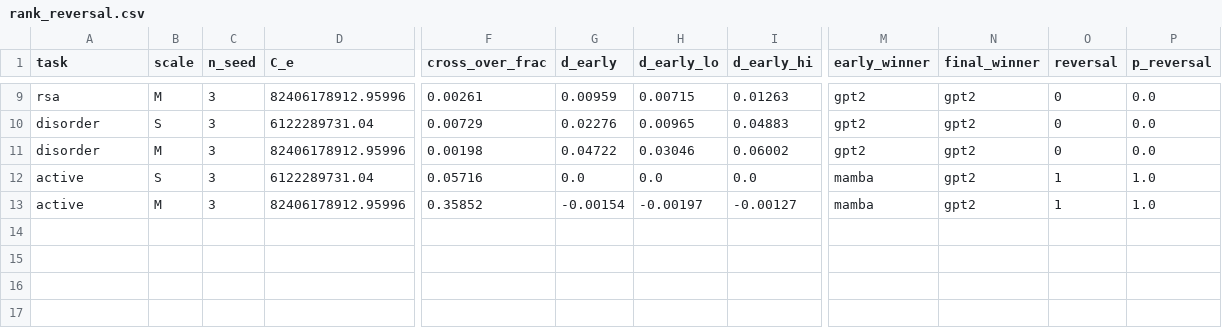
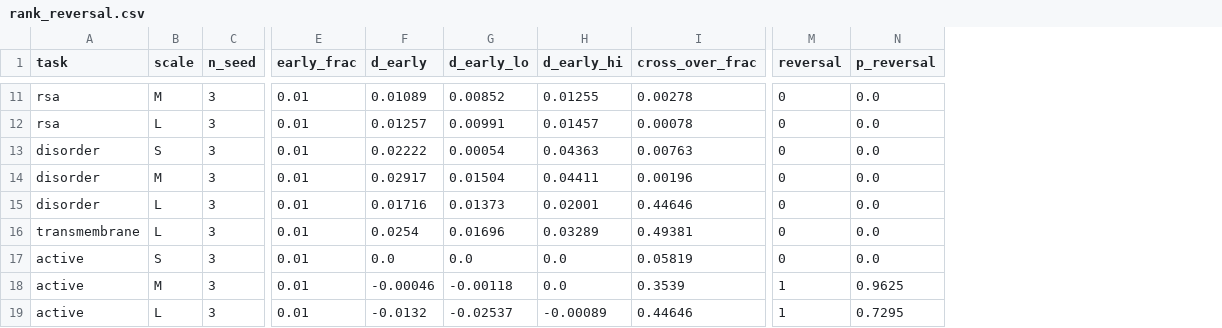
Before and after one commit to ygzdvr/nanoprot, a CSV file: docs/rank_reversal.csv, drawn as a sheet; only a part is shown, gaps mark what is left out; removed rows and columns are numbered as before the commit, all else as after; rows hold the shown columns only; the diff covers the shown part only; the diff names each change by its address in the sheet, - before the commit and + after, or states it on an @@ line.

```diff
--- a/docs/rank_reversal.csv
+++ b/docs/rank_reversal.csv
-column D (C_e), rows 9-13: 82406178912.95996 | 6122289731.04 | 82406178912.95996 | 6122289731.04 | 82406178912.95996
-column F (cross_over_frac), rows 9-13: 0.00261 | 0.00729 | 0.00198 | 0.05716 | 0.35852
+column E (early_frac), row 11: 0.01; rows 13-14: 0.01 | 0.01; rows 17-18: 0.01 | 0.01
+column I (cross_over_frac), row 11: 0.00278; rows 13-14: 0.00763 | 0.00196; rows 17-18: 0.05819 | 0.3539
-column M (early_winner), rows 9-13: gpt2 | gpt2 | gpt2 | mamba | mamba
-column N (final_winner), rows 9-13: all gpt2
-F11 (d_early): 0.00959
+F11 (d_early): 0.01089
-G11 (d_early_lo): 0.00715
+G11 (d_early_lo): 0.00852
-H11 (d_early_hi): 0.01263
+H11 (d_early_hi): 0.01255
+row 12: rsa | L | 3 | 0.01 | 0.01257 | 0.00991 | 0.01457 | 0.00078 | 0 | 0.0
-F13 (d_early): 0.02276
+F13 (d_early): 0.02222
-G13 (d_early_lo): 0.00965
+G13 (d_early_lo): 0.00054
-H13 (d_early_hi): 0.04883
+H13 (d_early_hi): 0.04363
-F14 (d_early): 0.04722
+F14 (d_early): 0.02917
-G14 (d_early_lo): 0.03046
+G14 (d_early_lo): 0.01504
-H14 (d_early_hi): 0.06002
+H14 (d_early_hi): 0.04411
+row 15: disorder | L | 3 | 0.01 | 0.01716 | 0.01373 | 0.02001 | 0.44646 | 0 | 0.0
+row 16: transmembrane | L | 3 | 0.01 | 0.0254 | 0.01696 | 0.03289 | 0.49381 | 0 | 0.0
-M17 (reversal): 1
+M17 (reversal): 0
-N17 (p_reversal): 1.0
+N17 (p_reversal): 0.0
-F18 (d_early): -0.00154
+F18 (d_early): -0.00046
-G18 (d_early_lo): -0.00197
+G18 (d_early_lo): -0.00118
-H18 (d_early_hi): -0.00127
+H18 (d_early_hi): 0.0
-N18 (p_reversal): 1.0
+N18 (p_reversal): 0.9625
+row 19: active | L | 3 | 0.01 | -0.0132 | -0.02537 | -0.00089 | 0.44646 | 1 | 0.7295
```
Also changed, not shown: 2 added rows and 22 edited cells elsewhere in this file, 5 other files.
